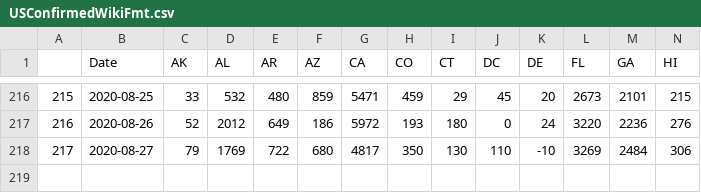
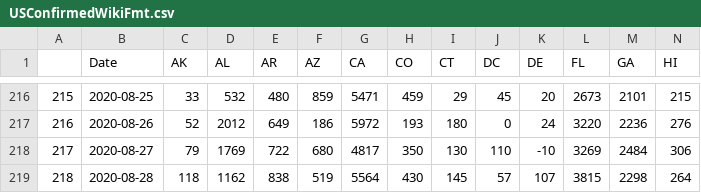
Before and after one commit to unstuck-pol-dev/COVID-19, a CSV file: csse_covid_19_data/csse_covid_19_time_series/USConfirmedWikiFmt.csv, drawn as a sheet; only a part is shown, gaps mark what is left out; rows hold the shown columns only; the diff names each change by its address in the sheet, - before the commit and + after, or states it on an @@ line.

Commit message:
Convert to wiki format 2020-08-29

```diff
--- a/csse_covid_19_data/csse_covid_19_time_series/USConfirmedWikiFmt.csv
+++ b/csse_covid_19_data/csse_covid_19_time_series/USConfirmedWikiFmt.csv
+row 219: 218 | 2020-08-28 | 118 | 1162 | 838 | 519 | 5564 | 430 | 145 | 57 | 107 | 3815 | 2298 | 264
```
